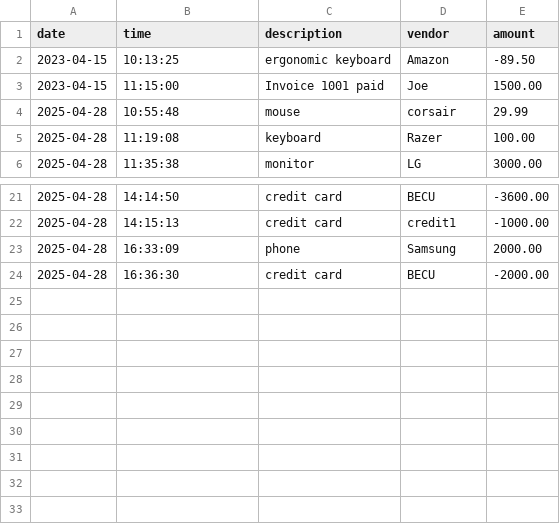
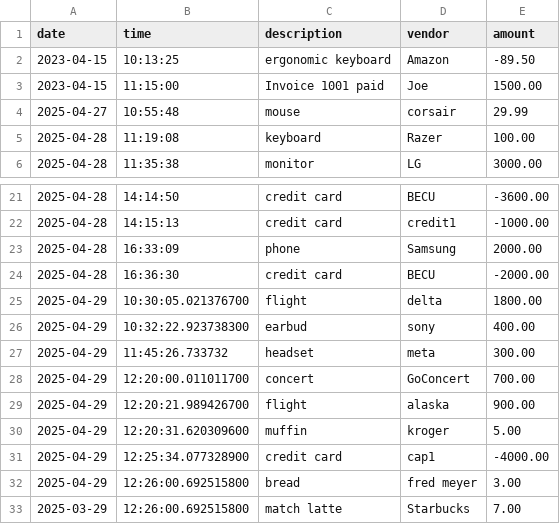
Before and after one commit to HotaruRL/capstone-1-accounting-ledger, a CSV file: transactions.csv, drawn as a sheet; only a part is shown, gaps mark what is left out.

```diff
--- a/transactions.csv
+++ b/transactions.csv
@@ -3,3 +3,3 @@ date|time|description|vendor|amount
 2023-04-15|11:15:00|Invoice 1001 paid|Joe|1500.00
-2025-04-28|10:55:48|mouse|corsair|29.99
+2025-04-27|10:55:48|mouse|corsair|29.99
 2025-04-28|11:19:08|keyboard|Razer|100.00
@@ -24 +24,10 @@ date|time|description|vendor|amount
 2025-04-28|16:36:30|credit card|BECU|-2000.00
+2025-04-29|10:30:05.021376700|flight|delta|1800.00
+2025-04-29|10:32:22.923738300|earbud|sony|400.00
+2025-04-29|11:45:26.733732|headset|meta|300.00
+2025-04-29|12:20:00.011011700|concert|GoConcert|700.00
+2025-04-29|12:20:21.989426700|flight|alaska|900.00
+2025-04-29|12:20:31.620309600|muffin|kroger|5.00
+2025-04-29|12:25:34.077328900|credit card|cap1|-4000.00
+2025-04-29|12:26:00.692515800|bread|fred meyer|3.00
+2025-03-29|12:26:00.692515800|match latte|Starbucks|7.00
```
Also changed, not shown: 5 other files.
